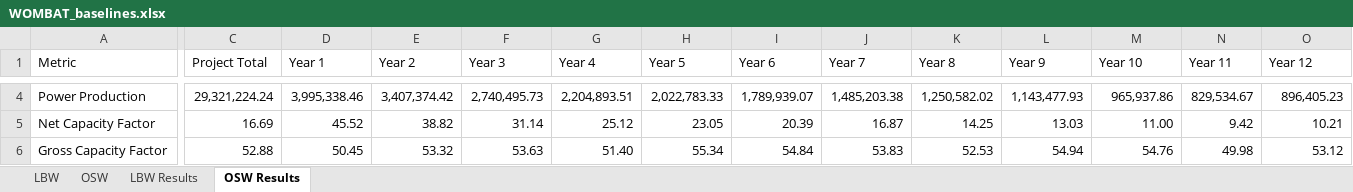
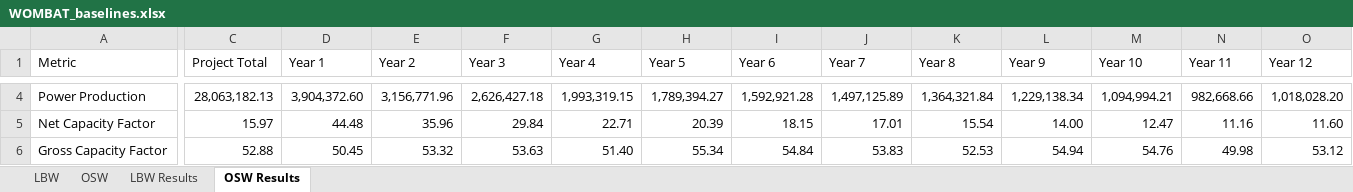
Before and after one commit to WISDEM/WOMBAT, an Excel workbook: examples/WOMBAT_baselines.xlsx, sheet OSW Results, drawn as a sheet; only a part is shown, gaps mark what is left out; values as stored, in another font and other column widths than the file's, no borders; the diff covers the shown part only; the diff names each change by its address in the sheet, - before the commit and + after, or states it on an @@ line.

```diff
--- a/examples/WOMBAT_baselines.xlsx (sheet OSW Results)
+++ b/examples/WOMBAT_baselines.xlsx (sheet OSW Results)
-C4 (Project Total): 29,321,224.24
+C4 (Project Total): 28,063,182.13
-D4 (Year 1): 3,995,338.46
+D4 (Year 1): 3,904,372.60
-E4 (Year 2): 3,407,374.42
+E4 (Year 2): 3,156,771.96
-F4 (Year 3): 2,740,495.73
+F4 (Year 3): 2,626,427.18
-G4 (Year 4): 2,204,893.51
+G4 (Year 4): 1,993,319.15
-H4 (Year 5): 2,022,783.33
+H4 (Year 5): 1,789,394.27
-I4 (Year 6): 1,789,939.07
+I4 (Year 6): 1,592,921.28
-J4 (Year 7): 1,485,203.38
+J4 (Year 7): 1,497,125.89
-K4 (Year 8): 1,250,582.02
+K4 (Year 8): 1,364,321.84
-L4 (Year 9): 1,143,477.93
+L4 (Year 9): 1,229,138.34
-M4 (Year 10): 965,937.86
+M4 (Year 10): 1,094,994.21
-N4 (Year 11): 829,534.67
+N4 (Year 11): 982,668.66
-O4 (Year 12): 896,405.23
+O4 (Year 12): 1,018,028.20
-C5 (Project Total): 16.69
+C5 (Project Total): 15.97
-D5 (Year 1): 45.52
+D5 (Year 1): 44.48
-E5 (Year 2): 38.82
+E5 (Year 2): 35.96
-F5 (Year 3): 31.14
+F5 (Year 3): 29.84
-G5 (Year 4): 25.12
+G5 (Year 4): 22.71
-H5 (Year 5): 23.05
+H5 (Year 5): 20.39
-I5 (Year 6): 20.39
+I5 (Year 6): 18.15
-J5 (Year 7): 16.87
+J5 (Year 7): 17.01
-K5 (Year 8): 14.25
+K5 (Year 8): 15.54
-L5 (Year 9): 13.03
+L5 (Year 9): 14.00
-M5 (Year 10): 11.00
+M5 (Year 10): 12.47
-N5 (Year 11): 9.42
+N5 (Year 11): 11.16
-O5 (Year 12): 10.21
+O5 (Year 12): 11.60
```
Also changed, not shown: 4 added rows, 4 removed rows and 120 edited cells elsewhere in this sheet, sheet LBW Results, 1 other file.
